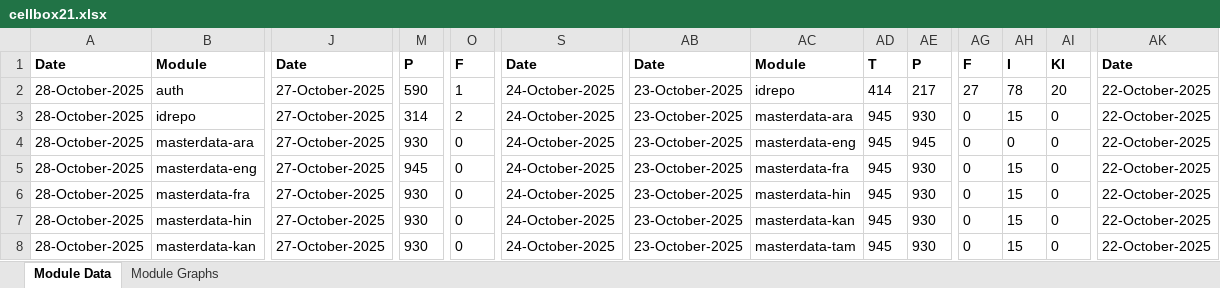
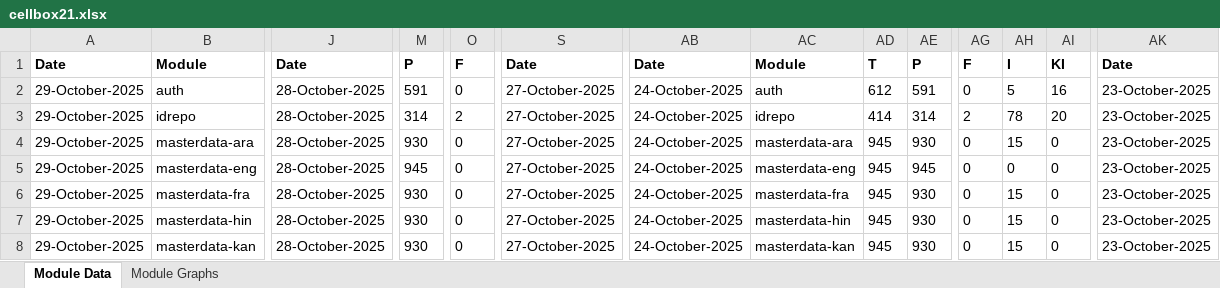
Before and after one commit to mosip/test-management, an Excel workbook: minio-report-tracker/xlxs/cellbox21.xlsx, sheet Module Data, drawn as a sheet; only a part is shown, gaps mark what is left out; values as stored, in another font and other column widths than the file's, no borders; the diff covers the shown part only; the diff names each change by its address in the sheet, - before the commit and + after, or states it on an @@ line.

```diff
--- a/minio-report-tracker/xlxs/cellbox21.xlsx (sheet Module Data)
+++ b/minio-report-tracker/xlxs/cellbox21.xlsx (sheet Module Data)
-A2:A8: 28-October-2025
+A2:A8: 29-October-2025
-J2:J8: 27-October-2025
+J2:J8: 28-October-2025
-M2: 590
+M2: 591
-O2: 1
+O2: 0
-S2:S8: 24-October-2025
+S2:S8: 27-October-2025
-AB2:AB8: 23-October-2025
+AB2:AB8: 24-October-2025
-AC2: idrepo
+AC2: auth
-AD2: 414
+AD2: 612
-AE2: 217
+AE2: 591
-AG2: 27
+AG2: 0
-AH2: 78
+AH2: 5
-AI2: 20
+AI2: 16
-AK2:AK8: 22-October-2025
+AK2:AK8: 23-October-2025
-AC3: masterdata-ara
+AC3: idrepo
-AD3: 945
+AD3: 414
-AE3: 930
+AE3: 314
-AG3: 0
+AG3: 2
-AH3: 15
+AH3: 78
-AI3: 0
+AI3: 20
-AC4: masterdata-eng
+AC4: masterdata-ara
-AE4: 945
+AE4: 930
-AH4: 0
+AH4: 15
-AC5: masterdata-fra
+AC5: masterdata-eng
-AE5: 930
+AE5: 945
-AH5: 15
+AH5: 0
-AC6: masterdata-hin
+AC6: masterdata-fra
-AC7: masterdata-kan
+AC7: masterdata-hin
-AC8: masterdata-tam
+AC8: masterdata-kan
```
Also changed, not shown: 1 added row, 1 removed row and 84 edited cells elsewhere in this sheet, charts or pictures, minio-report-tracker/xlxs/collab.xlsx, minio-report-tracker/xlxs/qa1-java21.xlsx, 15 other files.
